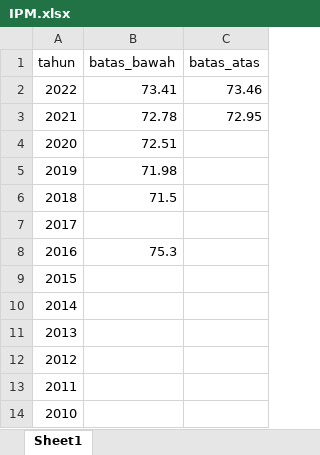
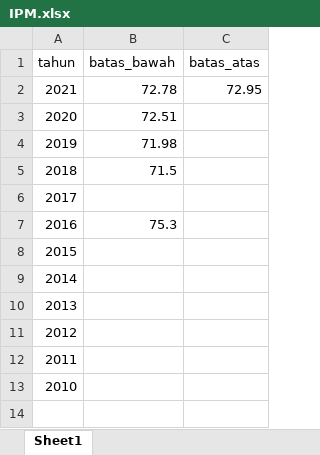
Before and after one commit to haekalyulianto/Capaian_Indikator_Utama_Pembangunan, an Excel workbook: IPM.xlsx, sheet Sheet1, drawn as a sheet; values as stored, in another font and other column widths than the file's, no borders; the diff names each change by its address in the sheet, - before the commit and + after, or states it on an @@ line.

```diff
--- a/IPM.xlsx (sheet Sheet1)
+++ b/IPM.xlsx (sheet Sheet1)
-row 2: 2022 | 73.41 | 73.46
```
Also changed, not shown: GINI.xlsx, TK.xlsx, 1 other file.
